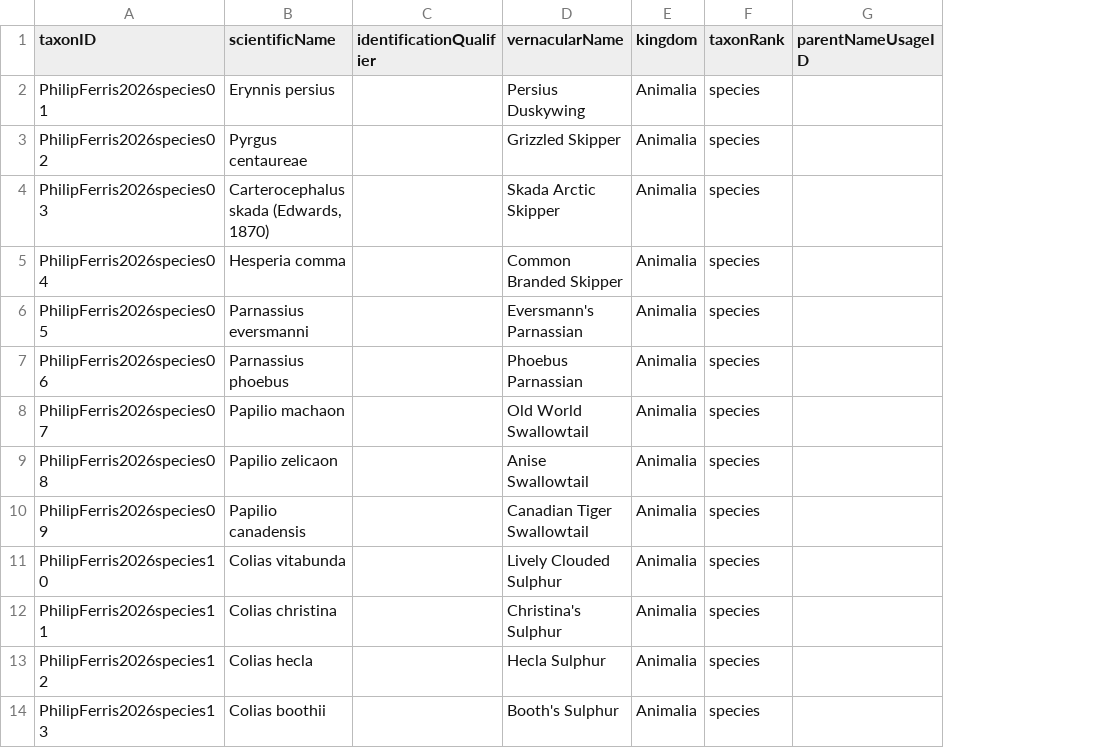
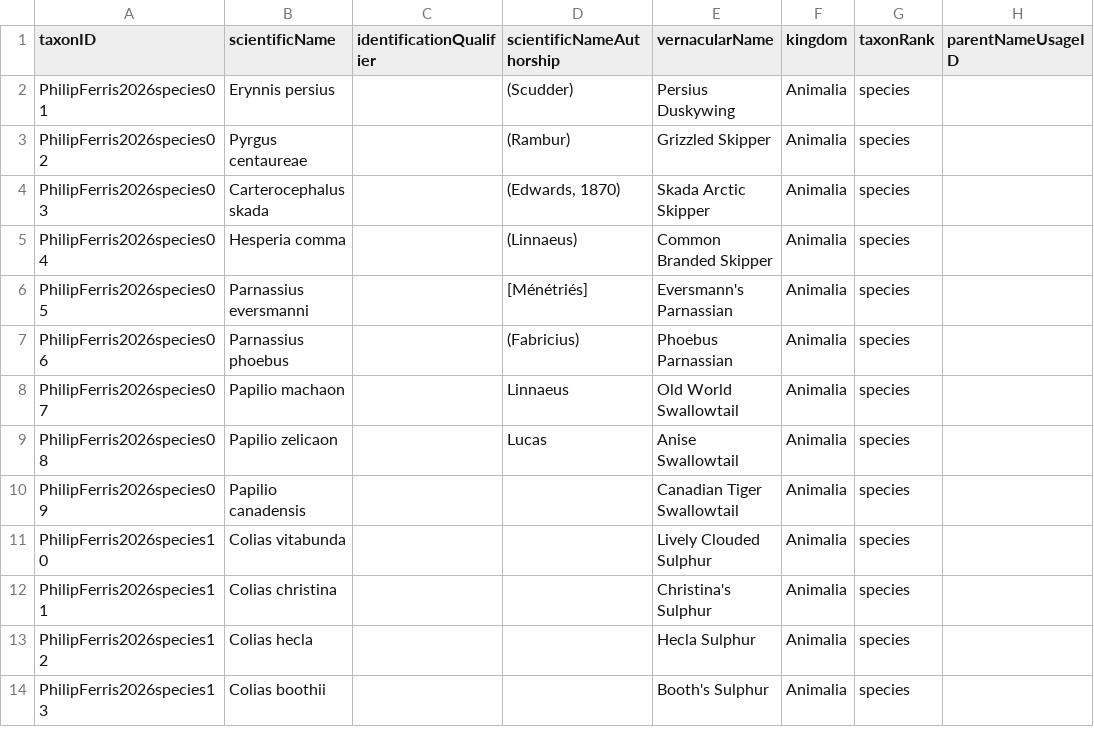
Before and after one commit to Alaska-Entomological-Society/checklistButterfliesAlaska, a CSV file: archive/checklist.csv, drawn as a sheet; only a part is shown; the diff names each change by its address in the sheet, - before the commit and + after, or states it on an @@ line.

Commit message:
start adding scientificNameAuthorship

```diff
--- a/archive/checklist.csv
+++ b/archive/checklist.csv
+column D (scientificNameAuthorship), rows 2-9: (Scudder) | (Rambur) | (Edwards, 1870) | (Linnaeus) | [Ménétriés] | (Fabricius) | Linnaeus | Lucas
-B4 (scientificName): Carterocephalus skada (Edwards, 1870)
+B4 (scientificName): Carterocephalus skada
```
